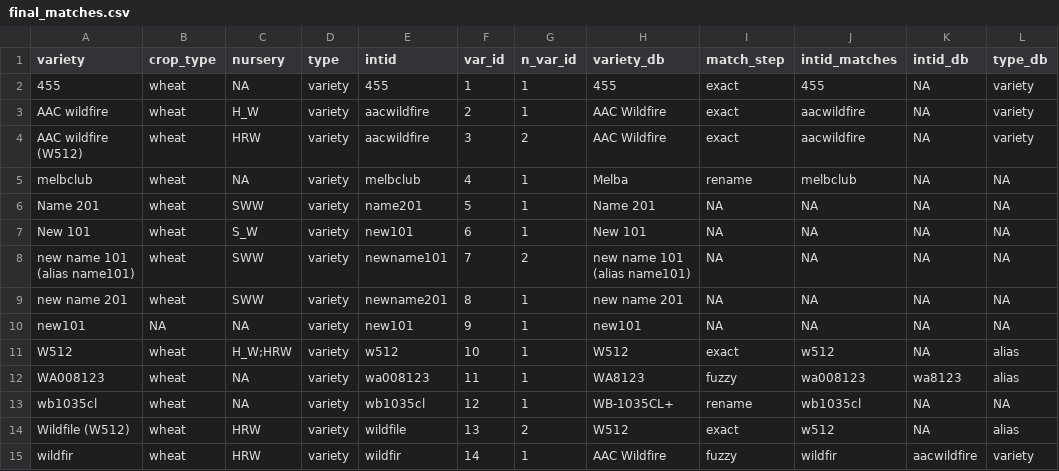
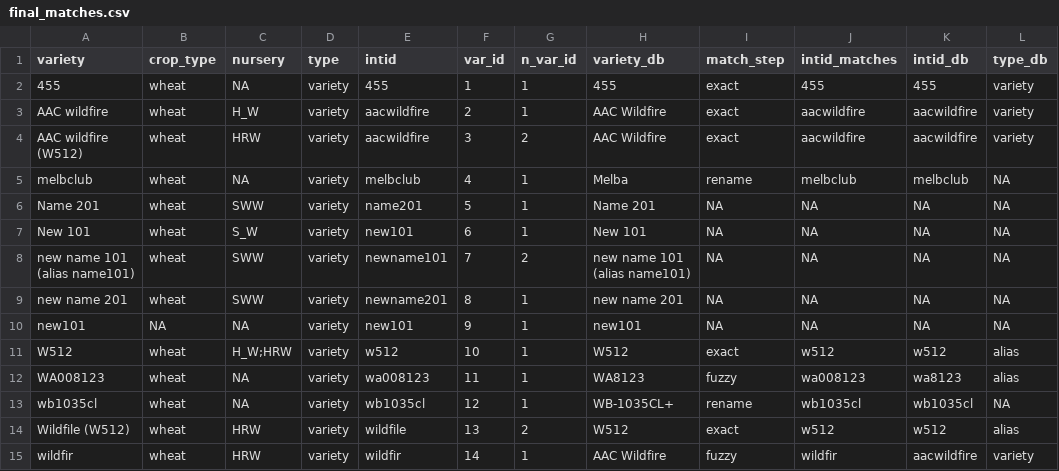
Before and after one commit to IdahoAgStats/factcuratoR, a CSV file: inst/extdata/example_cultivar_matching/output/final_matches.csv, drawn as a sheet.

Commit message:
Fix match_variety_exact_module.R to output a column named intid_db, which is required by collect_final_matches()

```diff
--- a/inst/extdata/example_cultivar_matching/output/final_matches.csv
+++ b/inst/extdata/example_cultivar_matching/output/final_matches.csv
@@ -1,6 +1,6 @@
 "variety","crop_type","nursery","type","intid","var_id","n_var_id","variety_db","match_step","intid_matches","intid_db","type_db"
-"455","wheat","NA","variety","455","1",1,"455","exact","455",NA,"variety"
-"AAC wildfire","wheat","H_W","variety","aacwildfire","2",1,"AAC Wildfire","exact","aacwildfire",NA,"variety"
-"AAC wildfire (W512)","wheat","HRW","variety","aacwildfire","3",2,"AAC Wildfire","exact","aacwildfire",NA,"variety"
-"melbclub","wheat","NA","variety","melbclub","4",1,"Melba","rename","melbclub",NA,NA
+"455","wheat","NA","variety","455","1",1,"455","exact","455","455","variety"
+"AAC wildfire","wheat","H_W","variety","aacwildfire","2",1,"AAC Wildfire","exact","aacwildfire","aacwildfire","variety"
+"AAC wildfire (W512)","wheat","HRW","variety","aacwildfire","3",2,"AAC Wildfire","exact","aacwildfire","aacwildfire","variety"
+"melbclub","wheat","NA","variety","melbclub","4",1,"Melba","rename","melbclub","melbclub",NA
 "Name 201","wheat","SWW","variety","name201","5",1,"Name 201",NA,NA,NA,NA
@@ -10,6 +10,6 @@
 "new101",NA,"NA","variety","new101","9",1,"new101",NA,NA,NA,NA
-"W512","wheat","H_W;HRW","variety","w512","10",1,"W512","exact","w512",NA,"alias"
+"W512","wheat","H_W;HRW","variety","w512","10",1,"W512","exact","w512","w512","alias"
 "WA008123","wheat","NA","variety","wa008123","11",1,"WA8123","fuzzy","wa008123","wa8123","alias"
-"wb1035cl","wheat","NA","variety","wb1035cl","12",1,"WB-1035CL+","rename","wb1035cl",NA,NA
-"Wildfile (W512)","wheat","HRW","variety","wildfile","13",2,"W512","exact","w512",NA,"alias"
+"wb1035cl","wheat","NA","variety","wb1035cl","12",1,"WB-1035CL+","rename","wb1035cl","wb1035cl",NA
+"Wildfile (W512)","wheat","HRW","variety","wildfile","13",2,"W512","exact","w512","w512","alias"
 "wildfir","wheat","HRW","variety","wildfir","14",1,"AAC Wildfire","fuzzy","wildfir","aacwildfire","variety"
```
Also changed, not shown: inst/extdata/example_cultivar_matching/output_blends/final_matches.csv, 10 other files.
